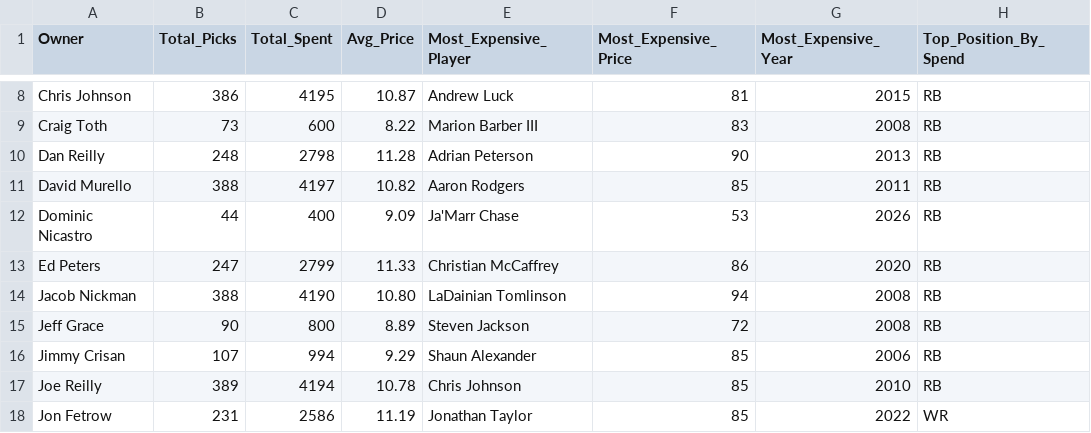
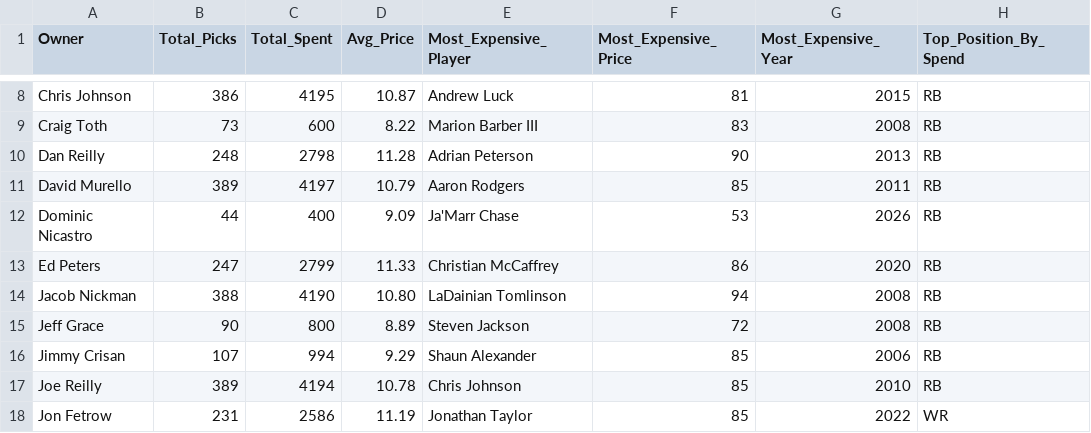
Before and after one commit to maffl-commish/maffl, a CSV file: data/MAFFL_Draft_Summary_ByOwner.csv, drawn as a sheet; only a part is shown, gaps mark what is left out; the diff names each change by its address in the sheet, - before the commit and + after, or states it on an @@ line.

```diff
--- a/data/MAFFL_Draft_Summary_ByOwner.csv
+++ b/data/MAFFL_Draft_Summary_ByOwner.csv
-B11 (Total_Picks): 388
+B11 (Total_Picks): 389
-D11 (Avg_Price): 10.82
+D11 (Avg_Price): 10.79
```
Also changed, not shown: data/MAFFL_Draft_History_Clean_v3.csv, 3 other files.
